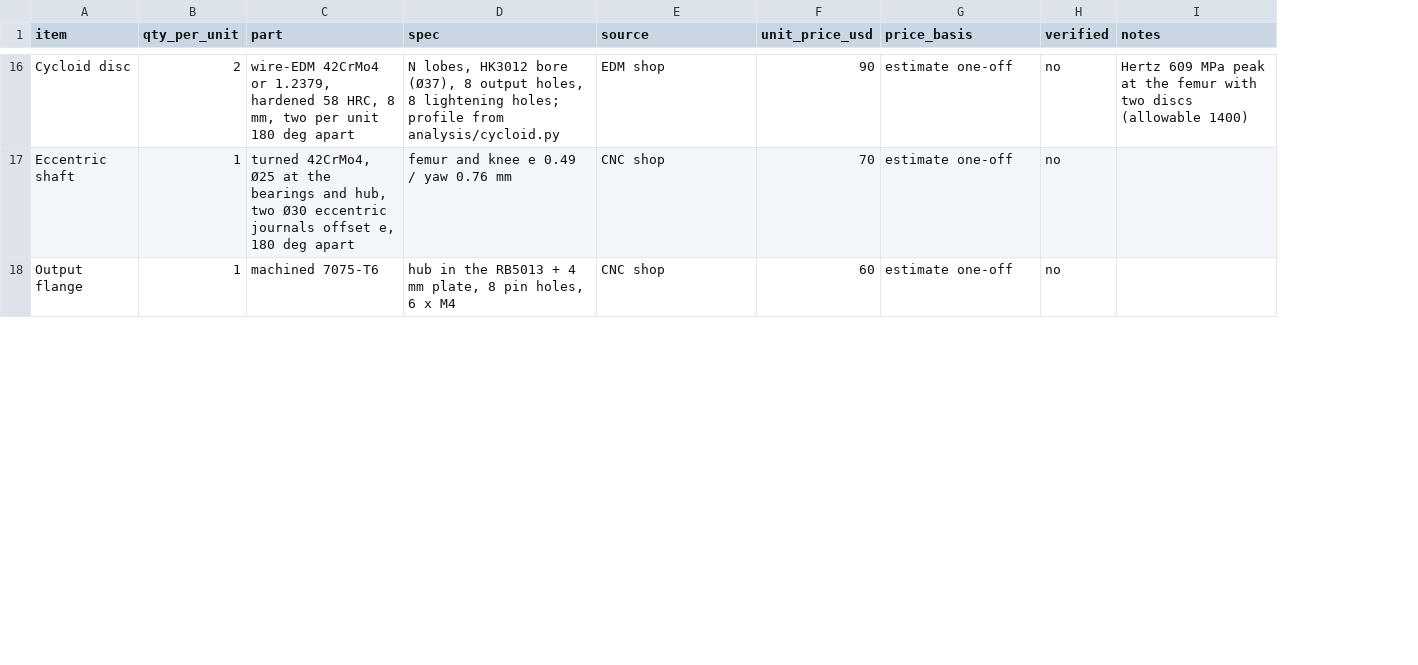
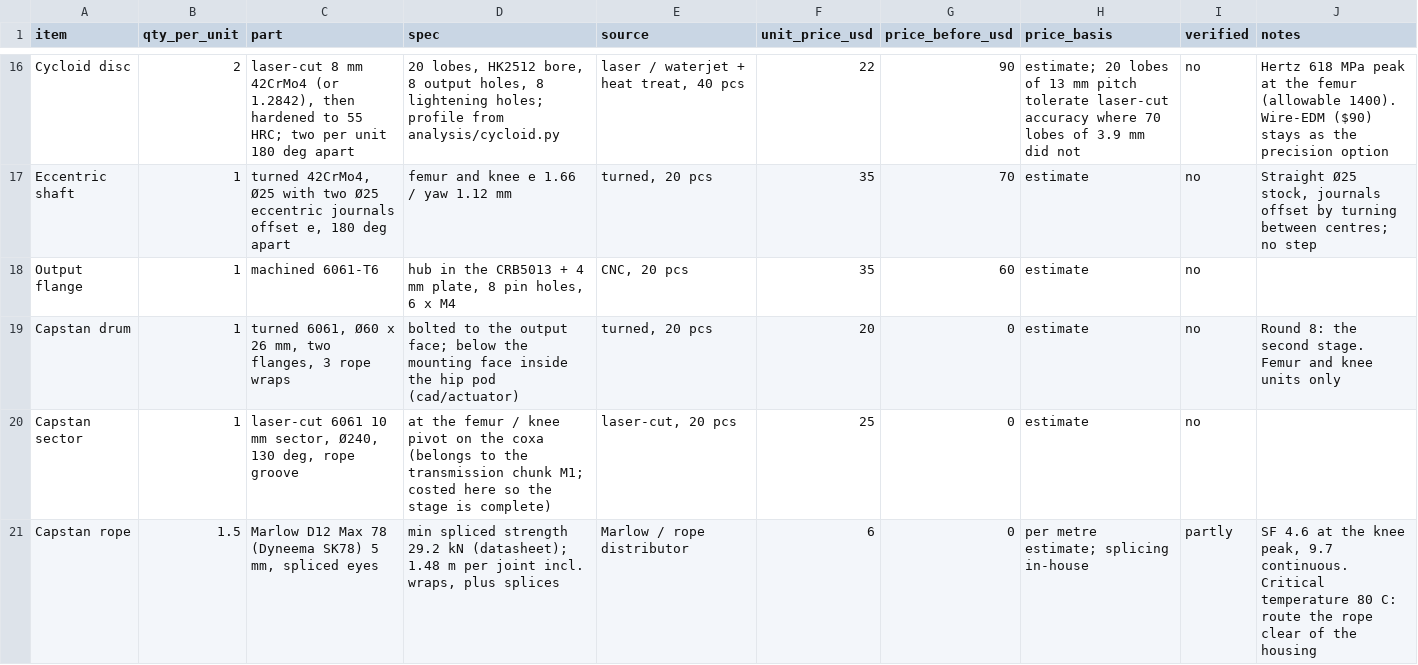
Before and after one commit to Harwasch/Hexapod, a CSV file: docs/design/bom-actuator.csv, drawn as a sheet; only a part is shown, gaps mark what is left out; addresses are those after the commit; the diff covers the shown part only; the diff names each change by its address in the sheet, - before the commit and + after, or states it on an @@ line.

```diff
--- a/docs/design/bom-actuator.csv
+++ b/docs/design/bom-actuator.csv
+column G (price_before_usd), rows 16-18: 90 | 70 | 60
-C16 (part): wire-EDM 42CrMo4 or 1.2379, hardened 58 HRC, 8 mm, two per…
+C16 (part): laser-cut 8 mm 42CrMo4 (or 1.2842), then hardened to 55 HRC; two per…
-D16 (spec): N lobes, HK3012 bore (Ø37), 8 output…
+D16 (spec): 20 lobes, HK2512 bore, 8 output…
-E16 (source): EDM shop
+E16 (source): laser / waterjet + heat treat, 40 pcs
-F16 (unit_price_usd): 90
+F16 (unit_price_usd): 22
-H16 (price_basis): estimate one-off
+H16 (price_basis): estimate; 20 lobes of 13 mm pitch tolerate laser-cut accuracy where 70 lobes of 3.9 mm did not
-J16 (notes): Hertz 609 MPa peak at the femur with two discs (allowable 1400)
+J16 (notes): Hertz 618 MPa peak at the femur (allowable 1400). Wire-EDM ($90) stays as the precision option
-C17 (part): …42CrMo4, Ø25 at the bearings and hub, two Ø30 eccentric journals…
+C17 (part): …42CrMo4, Ø25 with two Ø25 eccentric journals…
-D17 (spec): femur and knee e 0.49 / yaw 0.76 mm
+D17 (spec): femur and knee e 1.66 / yaw 1.12 mm
-E17 (source): CNC shop
+E17 (source): turned, 20 pcs
-F17 (unit_price_usd): 70
+F17 (unit_price_usd): 35
-H17:H18 (price_basis): estimate one-off
+H17:H18 (price_basis): estimate
-J17 (notes): (empty)
+J17 (notes): Straight Ø25 stock, journals offset by turning between centres; no step
-C18 (part): machined 7075-T6
+C18 (part): machined 6061-T6
-D18 (spec): …in the RB5013 + 4…
+D18 (spec): …in the CRB5013 + 4…
-E18 (source): CNC shop
+E18 (source): CNC, 20 pcs
-F18 (unit_price_usd): 60
+F18 (unit_price_usd): 35
+row 19: Capstan drum | 1 | turned 6061, Ø60 x 26 mm, two flanges, 3 rope wraps | bolted to the output face; below the mounting face inside the hip pod (cad/actuator) | turned, 20 pcs | 20 | 0 | estimate | no | Round 8: the second stage. Femur and knee units only
+row 20: Capstan sector | 1 | laser-cut 6061 10 mm sector, Ø240, 130 deg, rope groove | at the femur / knee pivot on the coxa (belongs to the transmission chunk M1; costed here so the stage is complete) | laser-cut, 20 pcs | 25 | 0 | estimate | no
+row 21: Capstan rope | 1.5 | Marlow D12 Max 78 (Dyneema SK78) 5 mm, spliced eyes | min spliced strength 29.2 kN (datasheet); 1.48 m per joint incl. wraps, plus splices | Marlow / rope distributor | 6 | 0 | per metre estimate; splicing in-house | partly | SF 4.6 at the knee peak, 9.7 continuous. Critical temperature 80 C: route the rope clear of the housing
```
Also changed, not shown: 3 added rows, 2 removed rows and 55 edited cells elsewhere in this file, 33 other files.
